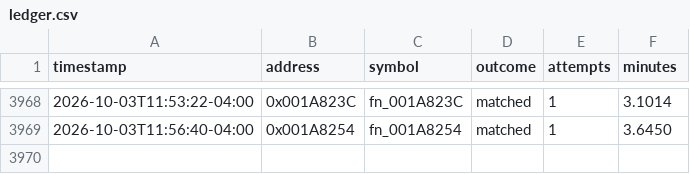
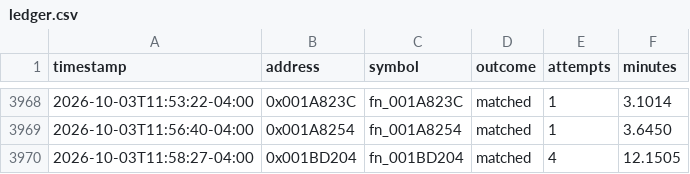
Before and after one commit to exgota/super-mario-3d-land-browser, a CSV file: project/ledger.csv, drawn as a sheet; only a part is shown, gaps mark what is left out.

```diff
--- a/project/ledger.csv
+++ b/project/ledger.csv
@@ -3969 +3969,2 @@ timestamp,address,symbol,outcome,attempts,minutes
 2026-10-03T11:56:40-04:00,0x001A8254,fn_001A8254,matched,1,3.6450
+2026-10-03T11:58:27-04:00,0x001BD204,fn_001BD204,matched,4,12.1505
```
Also changed, not shown: 2 other files.
